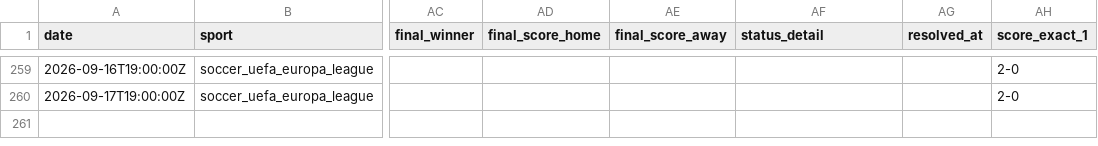
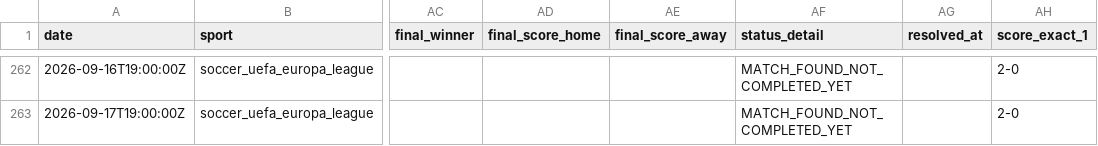
Before and after one commit to lazered543/ParisSportifs_IA_Ultime, a CSV file: tracking_results.csv, drawn as a sheet; only a part is shown, gaps mark what is left out; addresses are those after the commit; the diff covers the shown part only; the diff names each change by its address in the sheet, - before the commit and + after, or states it on an @@ line.

```diff
--- a/tracking_results.csv
+++ b/tracking_results.csv
-AF262:AF263 (status_detail): (empty)
+AF262:AF263 (status_detail): MATCH_FOUND_NOT_COMPLETED_YET
```
Also changed, not shown: 3 added rows and 36 edited cells elsewhere in this file, data/predictions/value_bets_today.csv, data/processed/upcoming_odds.csv, 1 other file.
